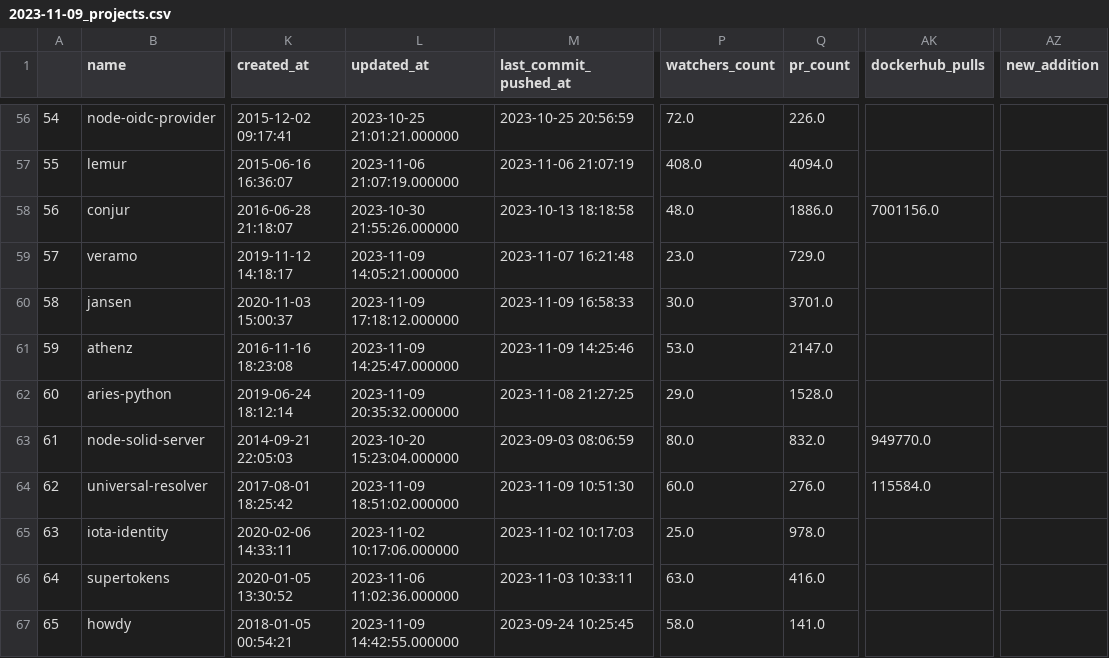
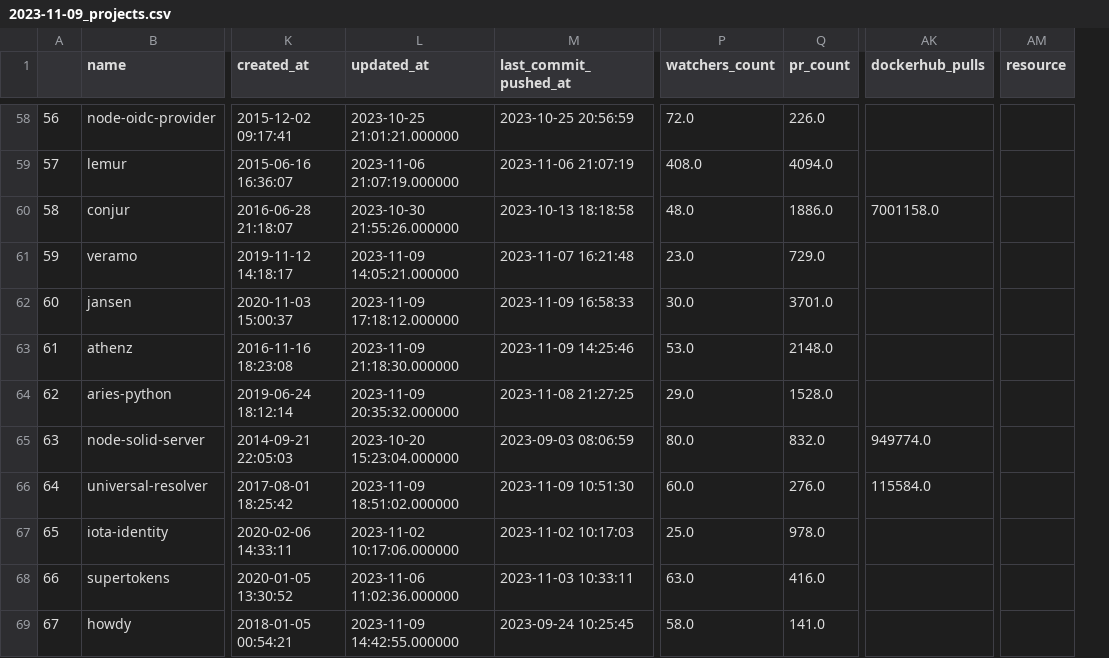
Before and after one commit to jruizaranguren/best-of-digital-identity, a CSV file: history/2023-11-09_projects.csv, drawn as a sheet; only a part is shown, gaps mark what is left out; removed rows and columns are numbered as before the commit, all else as after; the diff covers the shown part only; the diff names each change by its address in the sheet, - before the commit and + after, or states it on an @@ line.

```diff
--- a/history/2023-11-09_projects.csv
+++ b/history/2023-11-09_projects.csv
+column AM (resource), empty
-column AZ (new_addition), empty
@@ column A renumbered between rows 13 and 132 @@
-AK60 (dockerhub_pulls): 7001156.0
+AK60 (dockerhub_pulls): 7001158.0
-L63 (updated_at): 2023-11-09 14:25:47.000000
+L63 (updated_at): 2023-11-09 21:18:30.000000
-Q63 (pr_count): 2147.0
+Q63 (pr_count): 2148.0
-AK65 (dockerhub_pulls): 949770.0
+AK65 (dockerhub_pulls): 949774.0
```
Also changed, not shown: 2 added rows, 1 removed row and 62 edited cells elsewhere in this file, 3 other files.
